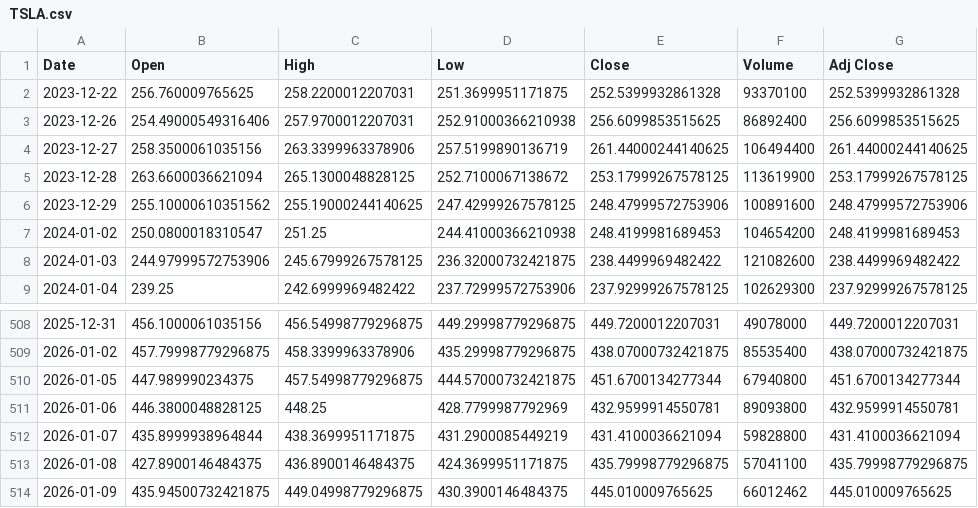
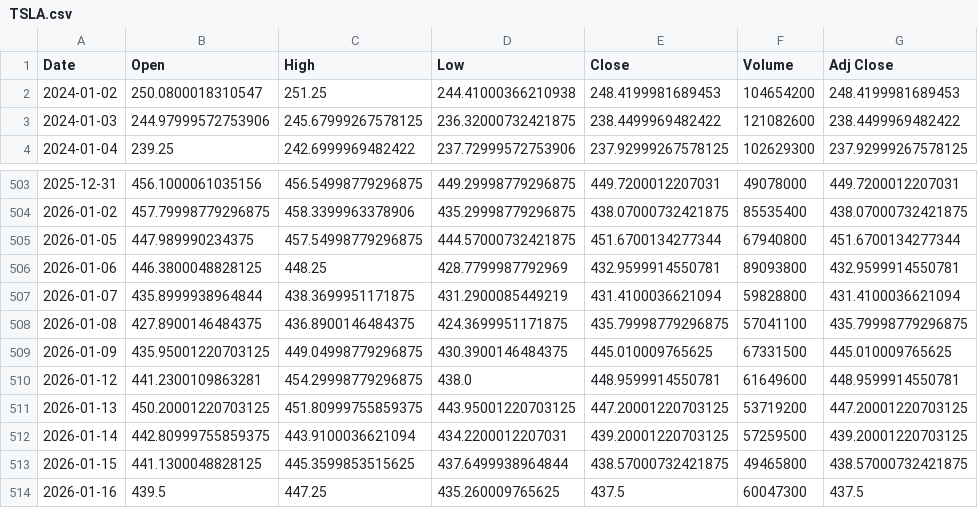
Before and after one commit to lshwan1991/Gemini_Trading_Bot, a CSV file: history_data_backtest/TSLA.csv, drawn as a sheet; only a part is shown, gaps mark what is left out.

```diff
--- a/history_data_backtest/TSLA.csv
+++ b/history_data_backtest/TSLA.csv
@@ -1,7 +1,2 @@
 Date,Open,High,Low,Close,Volume,Adj Close
-2023-12-22,256.760009765625,258.2200012207031,251.3699951171875,252.5399932861328,93370100,252.5399932861328
-2023-12-26,254.49000549316406,257.9700012207031,252.91000366210938,256.6099853515625,86892400,256.6099853515625
-2023-12-27,258.3500061035156,263.3399963378906,257.5199890136719,261.44000244140625,106494400,261.44000244140625
-2023-12-28,263.6600036621094,265.1300048828125,252.7100067138672,253.17999267578125,113619900,253.17999267578125
-2023-12-29,255.10000610351562,255.19000244140625,247.42999267578125,248.47999572753906,100891600,248.47999572753906
 2024-01-02,250.0800018310547,251.25,244.41000366210938,248.4199981689453,104654200,248.4199981689453
@@ -513,2 +508,7 @@ Date,Open,High,Low,Close,Volume,Adj Close
 2026-01-08,427.8900146484375,436.8900146484375,424.3699951171875,435.79998779296875,57041100,435.79998779296875
-2026-01-09,435.94500732421875,449.04998779296875,430.3900146484375,445.010009765625,66012462,445.010009765625
+2026-01-09,435.95001220703125,449.04998779296875,430.3900146484375,445.010009765625,67331500,445.010009765625
+2026-01-12,441.2300109863281,454.29998779296875,438.0,448.9599914550781,61649600,448.9599914550781
+2026-01-13,450.20001220703125,451.80999755859375,443.95001220703125,447.20001220703125,53719200,447.20001220703125
+2026-01-14,442.80999755859375,443.9100036621094,434.2200012207031,439.20001220703125,57259500,439.20001220703125
+2026-01-15,441.1300048828125,445.3599853515625,437.6499938964844,438.57000732421875,49465800,438.57000732421875
+2026-01-16,439.5,447.25,435.260009765625,437.5,60047300,437.5
```
Also changed, not shown: history_data_backtest/005930.csv, history_data_backtest/017960.csv, 33 other files.
